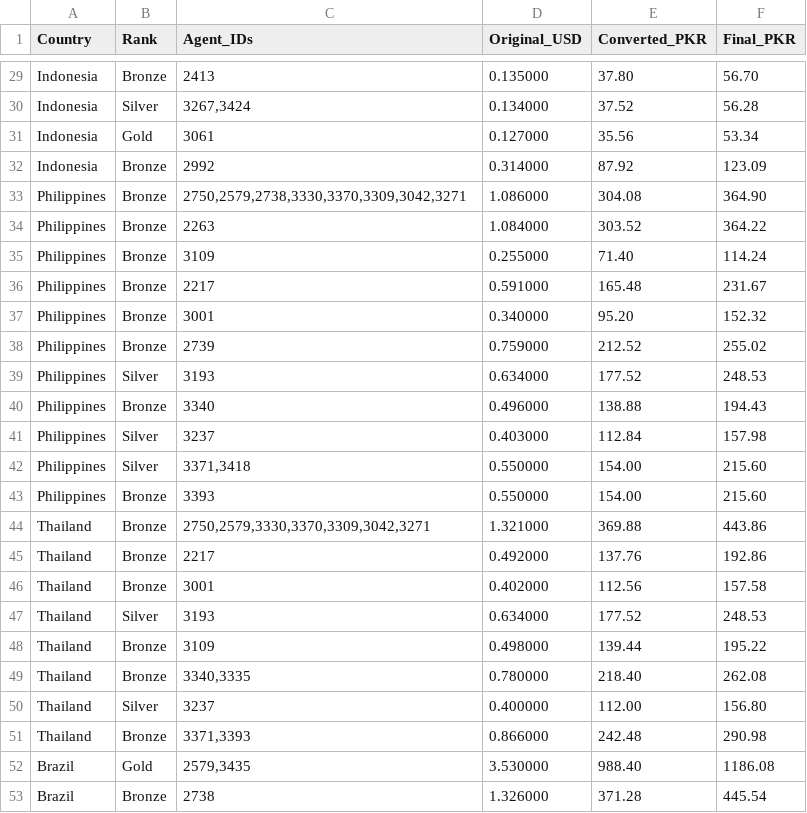
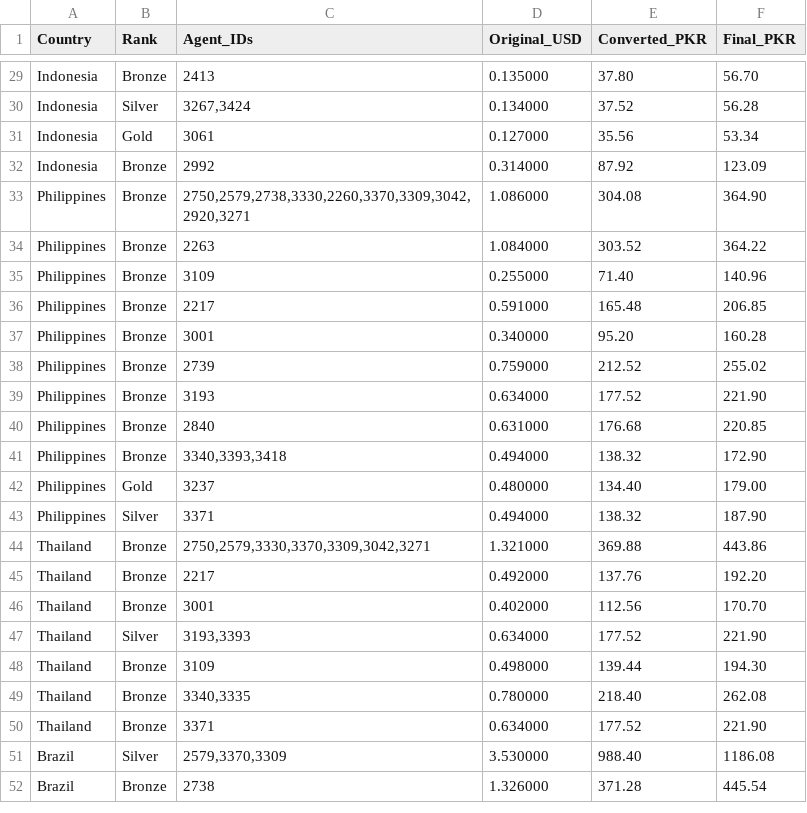
Before and after one commit to trailsirf-star/MRFSMS, a CSV file: services/whatsapp.csv, drawn as a sheet; only a part is shown, gaps mark what is left out; the diff covers the shown part only.

Commit message:
Update whatsapp.csv

```diff
--- a/services/whatsapp.csv
+++ b/services/whatsapp.csv
@@ -32,22 +32,21 @@ Indonesia,Gold,3061,0.127000,35.56,53.34
 Indonesia,Bronze,2992,0.314000,87.92,123.09
-Philippines,Bronze,"2750,2579,2738,3330,3370,3309,3042,3271",1.086000,304.08,364.90
+Philippines,Bronze,"2750,2579,2738,3330,2260,3370,3309,3042,2920,3271",1.086000,304.08,364.90
 Philippines,Bronze,2263,1.084000,303.52,364.22
-Philippines,Bronze,3109,0.255000,71.40,114.24
-Philippines,Bronze,2217,0.591000,165.48,231.67
-Philippines,Bronze,3001,0.340000,95.20,152.32
+Philippines,Bronze,3109,0.255000,71.40,140.96
+Philippines,Bronze,2217,0.591000,165.48,206.85
+Philippines,Bronze,3001,0.340000,95.20,160.28
 Philippines,Bronze,2739,0.759000,212.52,255.02
-Philippines,Silver,3193,0.634000,177.52,248.53
-Philippines,Bronze,3340,0.496000,138.88,194.43
-Philippines,Silver,3237,0.403000,112.84,157.98
-Philippines,Silver,"3371,3418",0.550000,154.00,215.60
-Philippines,Bronze,3393,0.550000,154.00,215.60
+Philippines,Bronze,3193,0.634000,177.52,221.90
+Philippines,Bronze,2840,0.631000,176.68,220.85
+Philippines,Bronze,"3340,3393,3418",0.494000,138.32,172.90
+Philippines,Gold,3237,0.480000,134.40,179.00
+Philippines,Silver,3371,0.494000,138.32,187.90
 Thailand,Bronze,"2750,2579,3330,3370,3309,3042,3271",1.321000,369.88,443.86
-Thailand,Bronze,2217,0.492000,137.76,192.86
-Thailand,Bronze,3001,0.402000,112.56,157.58
-Thailand,Silver,3193,0.634000,177.52,248.53
-Thailand,Bronze,3109,0.498000,139.44,195.22
+Thailand,Bronze,2217,0.492000,137.76,192.20
+Thailand,Bronze,3001,0.402000,112.56,170.70
+Thailand,Silver,"3193,3393",0.634000,177.52,221.90
+Thailand,Bronze,3109,0.498000,139.44,194.30
 Thailand,Bronze,"3340,3335",0.780000,218.40,262.08
-Thailand,Silver,3237,0.400000,112.00,156.80
-Thailand,Bronze,"3371,3393",0.866000,242.48,290.98
-Brazil,Gold,"2579,3435",3.530000,988.40,1186.08
+Thailand,Bronze,3371,0.634000,177.52,221.90
+Brazil,Silver,"2579,3370,3309",3.530000,988.40,1186.08
 Brazil,Bronze,2738,1.326000,371.28,445.54
```
Also changed, not shown: 4 added rows, 6 removed rows and 35 edited cells elsewhere in this file.
